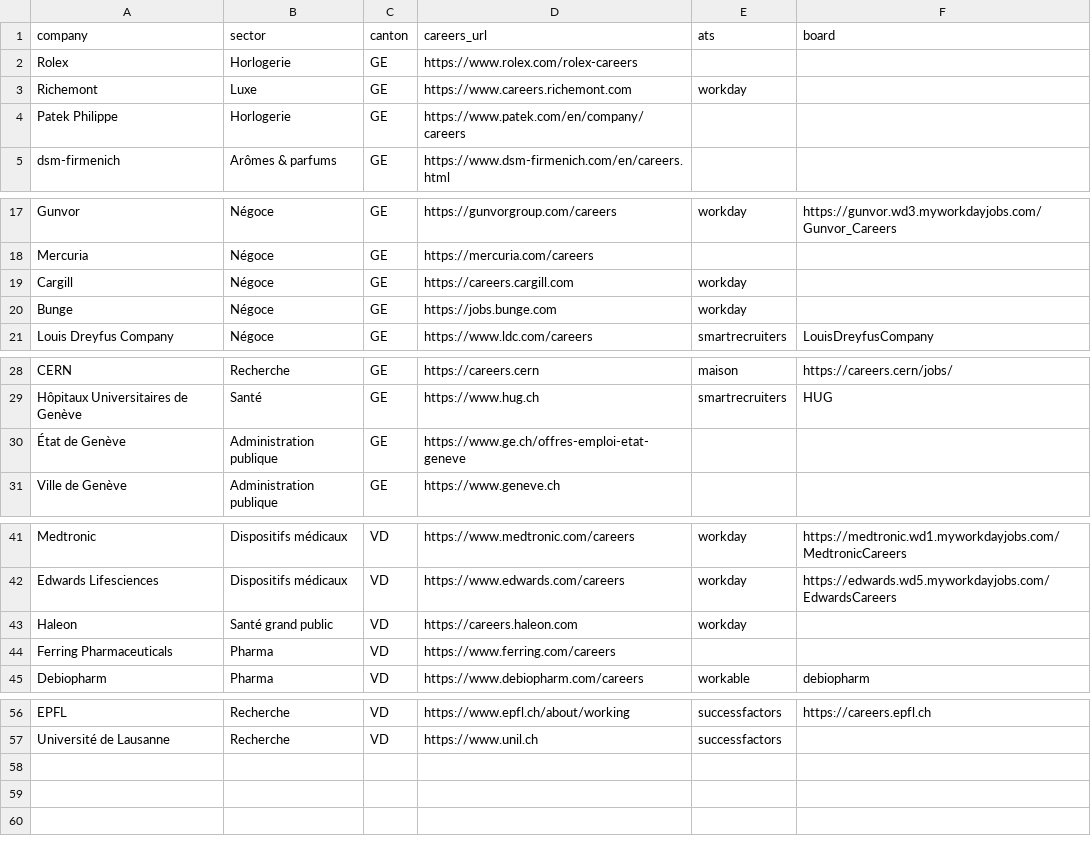
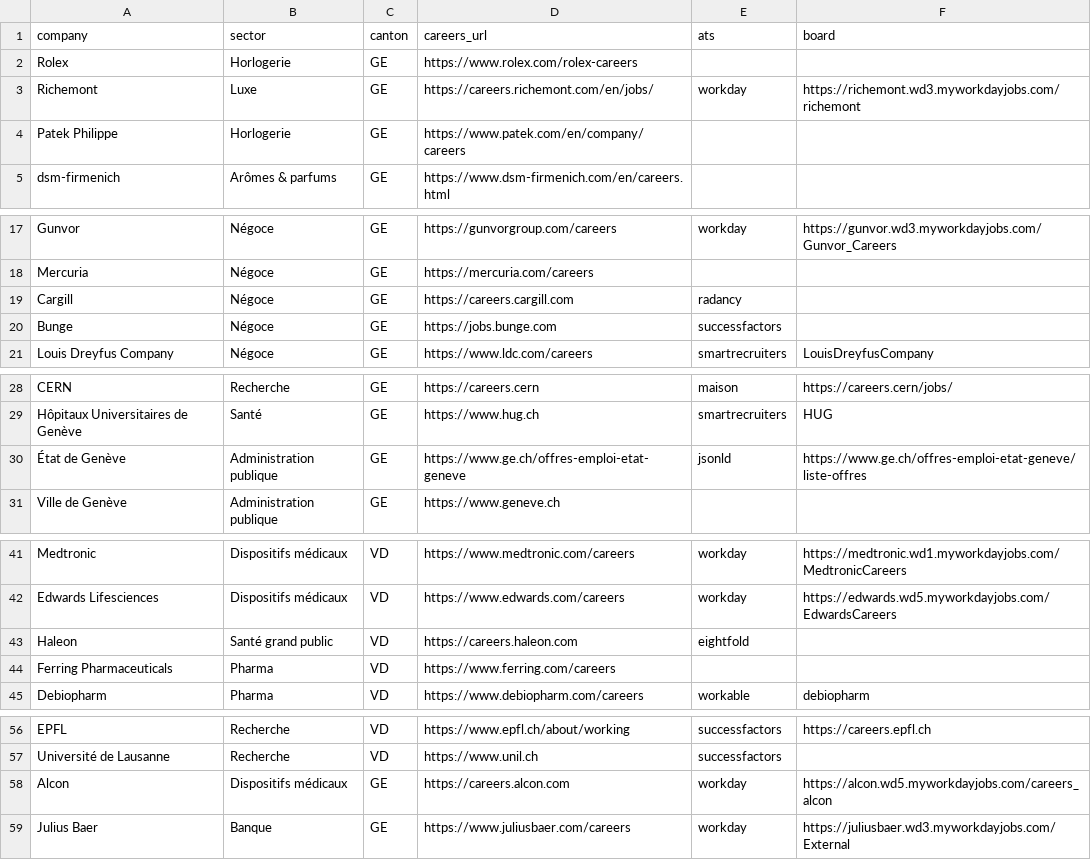
Before and after one commit to mieleif/job-rec-ai, a CSV file: data/companies.csv, drawn as a sheet; only a part is shown, gaps mark what is left out.

```diff
--- a/data/companies.csv
+++ b/data/companies.csv
@@ -2,3 +2,3 @@ company,sector,canton,careers_url,ats,board
 Rolex,Horlogerie,GE,https://www.rolex.com/rolex-careers,,
-Richemont,Luxe,GE,https://www.careers.richemont.com,workday,
+Richemont,Luxe,GE,https://careers.richemont.com/en/jobs/,workday,https://richemont.wd3.myworkdayjobs.com/richemont
 Patek Philippe,Horlogerie,GE,https://www.patek.com/en/company/careers,,
@@ -18,4 +18,4 @@ Gunvor,Négoce,GE,https://gunvorgroup.com/careers,workday,https://gunvor.wd3.myw
 Mercuria,Négoce,GE,https://mercuria.com/careers,,
-Cargill,Négoce,GE,https://careers.cargill.com,workday,
-Bunge,Négoce,GE,https://jobs.bunge.com,workday,
+Cargill,Négoce,GE,https://careers.cargill.com,radancy,
+Bunge,Négoce,GE,https://jobs.bunge.com,successfactors,
 Louis Dreyfus Company,Négoce,GE,https://www.ldc.com/careers,smartrecruiters,LouisDreyfusCompany
@@ -29,3 +29,3 @@ CERN,Recherche,GE,https://careers.cern,maison,https://careers.cern/jobs/
 Hôpitaux Universitaires de Genève,Santé,GE,https://www.hug.ch,smartrecruiters,HUG
-État de Genève,Administration publique,GE,https://www.ge.ch/offres-emploi-etat-geneve,,
+État de Genève,Administration publique,GE,https://www.ge.ch/offres-emploi-etat-geneve,jsonld,https://www.ge.ch/offres-emploi-etat-geneve/liste-offres
 Ville de Genève,Administration publique,GE,https://www.geneve.ch,,
@@ -42,3 +42,3 @@ Medtronic,Dispositifs médicaux,VD,https://www.medtronic.com/careers,workday,htt
 Edwards Lifesciences,Dispositifs médicaux,VD,https://www.edwards.com/careers,workday,https://edwards.wd5.myworkdayjobs.com/EdwardsCareers
-Haleon,Santé grand public,VD,https://careers.haleon.com,workday,
+Haleon,Santé grand public,VD,https://careers.haleon.com,eightfold,
 Ferring Pharmaceuticals,Pharma,VD,https://www.ferring.com/careers,,
@@ -57 +57,3 @@ EPFL,Recherche,VD,https://www.epfl.ch/about/working,successfactors,https://caree
 Université de Lausanne,Recherche,VD,https://www.unil.ch,successfactors,
+Alcon,Dispositifs médicaux,GE,https://careers.alcon.com,workday,https://alcon.wd5.myworkdayjobs.com/careers_alcon
+Julius Baer,Banque,GE,https://www.juliusbaer.com/careers,workday,https://juliusbaer.wd3.myworkdayjobs.com/External
```
Also changed, not shown: 10 other files.
